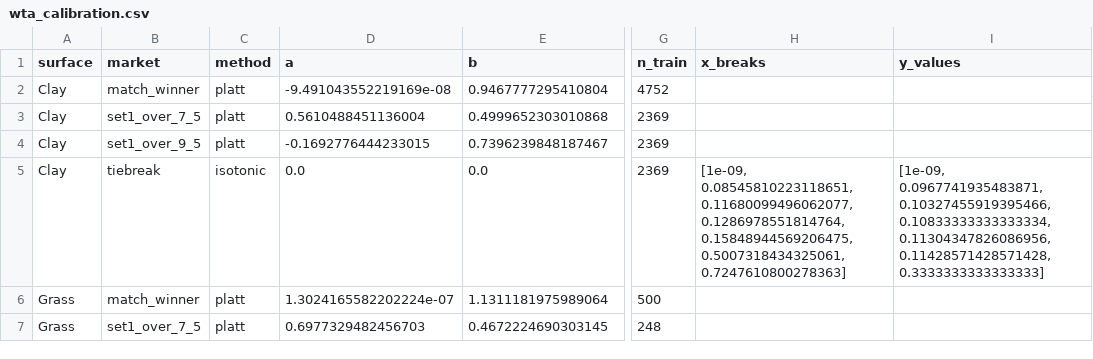
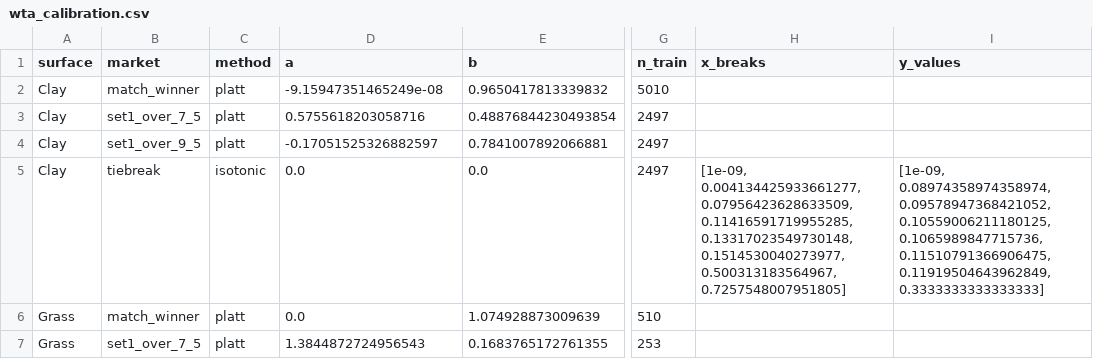
Before and after one commit to iionut81/pyBetTrainDC, a CSV file: simulations/WTA/data/wta_calibration.csv, drawn as a sheet; only a part is shown, gaps mark what is left out; the diff covers the shown part only; the diff names each change by its address in the sheet, - before the commit and + after, or states it on an @@ line.

```diff
--- a/simulations/WTA/data/wta_calibration.csv
+++ b/simulations/WTA/data/wta_calibration.csv
-D2 (a): -9.491043552219169e-08
+D2 (a): -9.15947351465249e-08
-E2 (b): 0.9467777295410804
+E2 (b): 0.9650417813339832
-G2 (n_train): 4752
+G2 (n_train): 5010
-D3 (a): 0.5610488451136004
+D3 (a): 0.5755618203058716
-E3 (b): 0.4999652303010868
+E3 (b): 0.48876844230493854
-G3:G5 (n_train): 2369
+G3:G5 (n_train): 2497
-D4 (a): -0.1692776444233015
+D4 (a): -0.17051525326882597
-E4 (b): 0.7396239848187467
+E4 (b): 0.7841007892066881
-H5 (x_breaks): [1e-09, 0.08545810223118651, 0.11680099496062077, 0.1286978551814764, 0.15848944569206475, 0.5007318434325061, 0.7247610800278363]
+H5 (x_breaks): [1e-09, 0.004134425933661277, 0.07956423628633509, 0.11416591719955285, 0.13317023549730148, 0.1514530040273977, 0.500313183564967, 0.7257548007951805]
-I5 (y_values): [1e-09, 0.0967741935483871, 0.10327455919395466, 0.10833333333333334, 0.11304347826086956, 0.11428571428571428, 0.3333333333333333]
+I5 (y_values): [1e-09, 0.08974358974358974, 0.09578947368421052, 0.10559006211180125, 0.1065989847715736, 0.11510791366906475, 0.11919504643962849, 0.3333333333333333]
-D6 (a): 1.3024165582202224e-07
+D6 (a): 0.0
-E6 (b): 1.1311181975989064
+E6 (b): 1.074928873009639
-G6 (n_train): 500
+G6 (n_train): 510
-D7 (a): 0.6977329482456703
+D7 (a): 1.3844872724956543
-E7 (b): 0.4672224690303145
+E7 (b): 0.1683765172761355
-G7 (n_train): 248
+G7 (n_train): 253
```
Also changed, not shown: 29 edited cells elsewhere in this file, simulations/WTA/backtests/wta_backtest_summary.csv, simulations/WTA/backtests/wta_calibration_buckets.csv, 8 other files.
